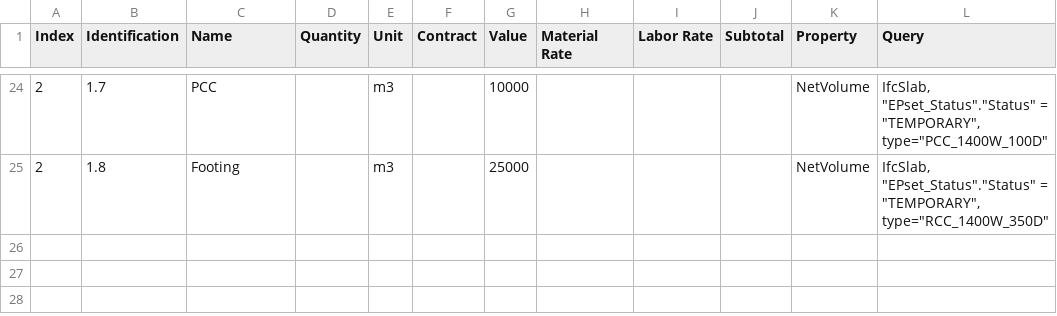
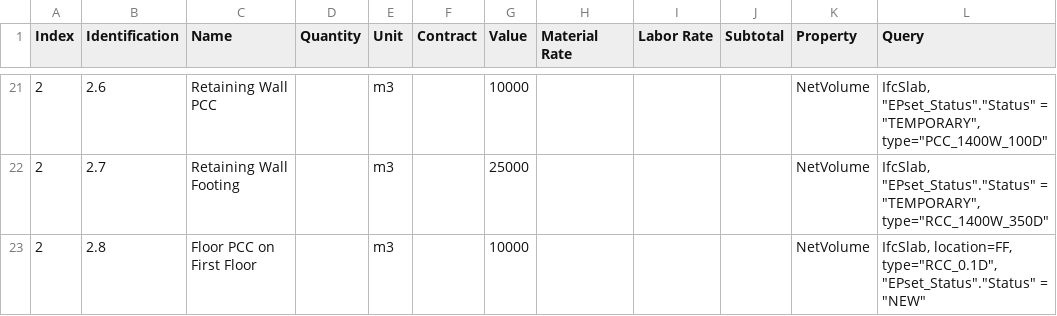
Before and after one commit to Arunarchitect/ManilalIFC, a CSV file: schedules/Compare.csv, drawn as a sheet; only a part is shown, gaps mark what is left out; the diff covers the shown part only.

```diff
--- a/schedules/Compare.csv
+++ b/schedules/Compare.csv
@@ -24,2 +21,3 @@ Index,Identification,Name,Quantity,Unit,Contract,Value,Material Rate,Labor Rate,
-2,1.7,PCC,,m3,,10000,,,,NetVolume,"IfcSlab, ""EPset_Status"".""Status"" = ""TEMPORARY"", type=""PCC_1400W_100D"""
-2,1.8,Footing,,m3,,25000,,,,NetVolume,"IfcSlab, ""EPset_Status"".""Status"" = ""TEMPORARY"", type=""RCC_1400W_350D"""
+2,2.6,Retaining Wall PCC,,m3,,10000,,,,NetVolume,"IfcSlab, ""EPset_Status"".""Status"" = ""TEMPORARY"", type=""PCC_1400W_100D"""
+2,2.7,Retaining Wall Footing,,m3,,25000,,,,NetVolume,"IfcSlab, ""EPset_Status"".""Status"" = ""TEMPORARY"", type=""RCC_1400W_350D"""
+2,2.8,Floor PCC on First Floor,,m3,,10000,,,,NetVolume,"IfcSlab, location=FF, type=""RCC_0.1D"", ""EPset_Status"".""Status"" = ""NEW"""
```
Also changed, not shown: 1 added row, 4 removed rows and 31 edited cells elsewhere in this file, 2 other files.
